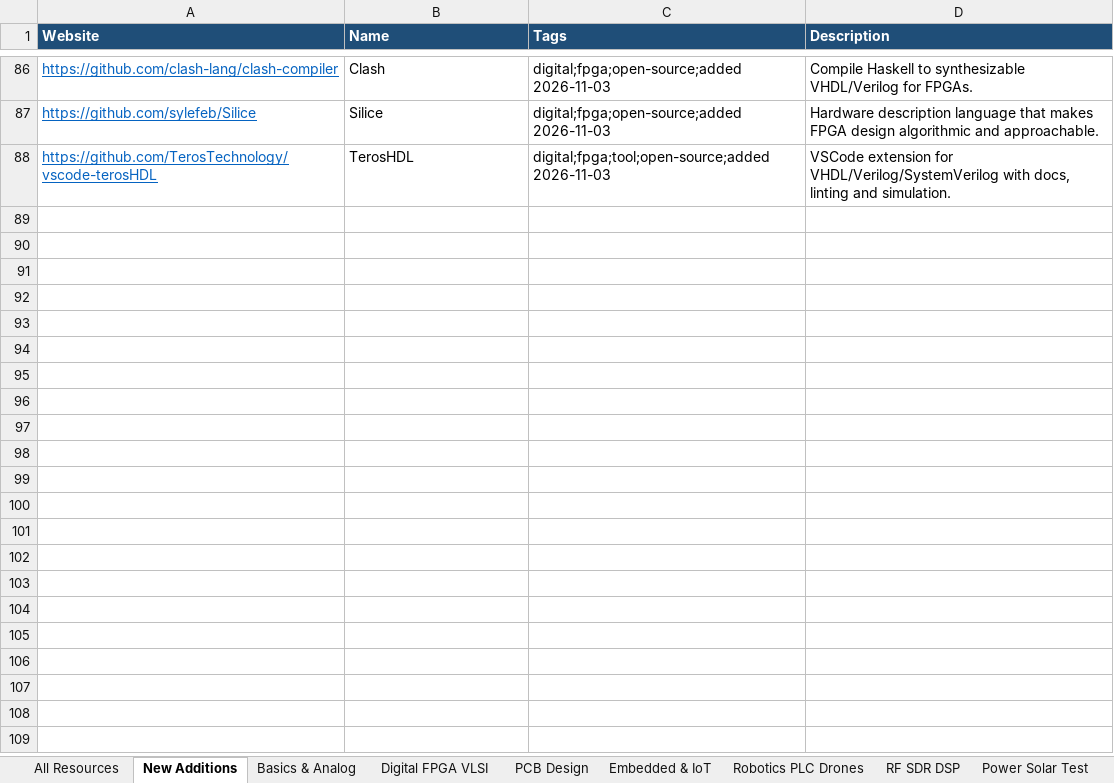
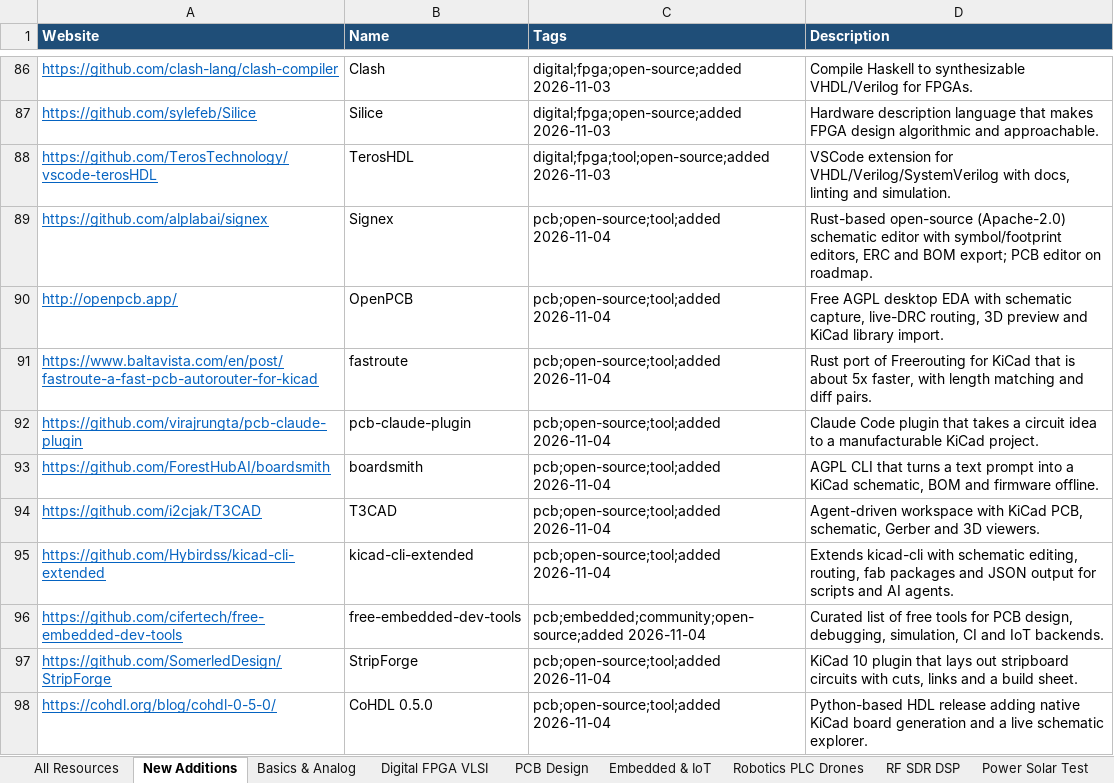
Before and after one commit to manepalliteja37/awesome-free-electronics, an Excel workbook: data/Electronics_Resources.xlsx, sheet New Additions, drawn as a sheet; only a part is shown, gaps mark what is left out; values as stored, in another font and other column widths than the file's, no borders; the diff names each change by its address in the sheet, - before the commit and + after, or states it on an @@ line.

```diff
--- a/data/Electronics_Resources.xlsx (sheet New Additions)
+++ b/data/Electronics_Resources.xlsx (sheet New Additions)
+row 89: https://github.com/alplabai/signex | Signex | pcb;open-source;tool;added 2026-11-04 | Rust-based open-source (Apache-2.0) schematic editor with symbol/footprint editors, ERC and BOM export; PCB editor on roadmap.
+row 90: http://openpcb.app/ | OpenPCB | pcb;open-source;tool;added 2026-11-04 | Free AGPL desktop EDA with schematic capture, live-DRC routing, 3D preview and KiCad library import.
+row 91: https://www.baltavista.com/en/post/fastroute-a-fast-pcb-autorouter-for-kicad | fastroute | pcb;open-source;tool;added 2026-11-04 | Rust port of Freerouting for KiCad that is about 5x faster, with length matching and diff pairs.
+row 92: https://github.com/virajrungta/pcb-claude-plugin | pcb-claude-plugin | pcb;open-source;tool;added 2026-11-04 | Claude Code plugin that takes a circuit idea to a manufacturable KiCad project.
+row 93: https://github.com/ForestHubAI/boardsmith | boardsmith | pcb;open-source;tool;added 2026-11-04 | AGPL CLI that turns a text prompt into a KiCad schematic, BOM and firmware offline.
+row 94: https://github.com/i2cjak/T3CAD | T3CAD | pcb;open-source;tool;added 2026-11-04 | Agent-driven workspace with KiCad PCB, schematic, Gerber and 3D viewers.
+row 95: https://github.com/Hybirdss/kicad-cli-extended | kicad-cli-extended | pcb;open-source;tool;added 2026-11-04 | Extends kicad-cli with schematic editing, routing, fab packages and JSON output for scripts and AI agents.
+row 96: https://github.com/cifertech/free-embedded-dev-tools | free-embedded-dev-tools | pcb;embedded;community;open-source;added 2026-11-04 | Curated list of free tools for PCB design, debugging, simulation, CI and IoT backends.
+row 97: https://github.com/SomerledDesign/StripForge | StripForge | pcb;open-source;tool;added 2026-11-04 | KiCad 10 plugin that lays out stripboard circuits with cuts, links and a build sheet.
+row 98: https://cohdl.org/blog/cohdl-0-5-0/ | CoHDL 0.5.0 | pcb;open-source;tool;added 2026-11-04 | Python-based HDL release adding native KiCad board generation and a live schematic explorer.
```
Also changed, not shown: sheet All Resources, 4 other files.
